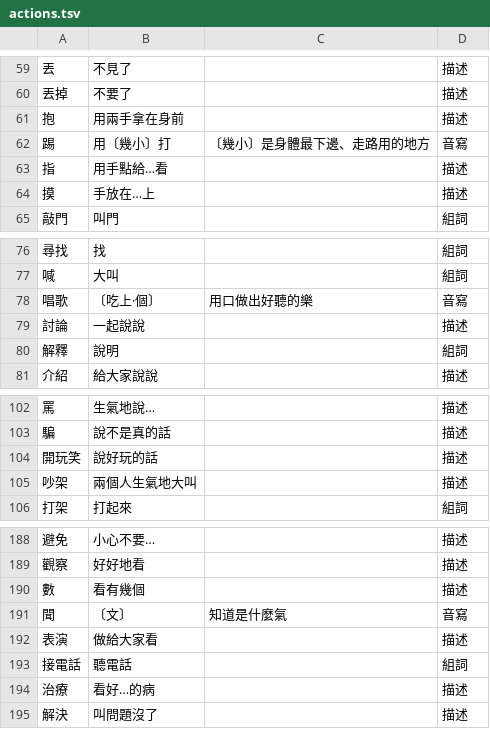
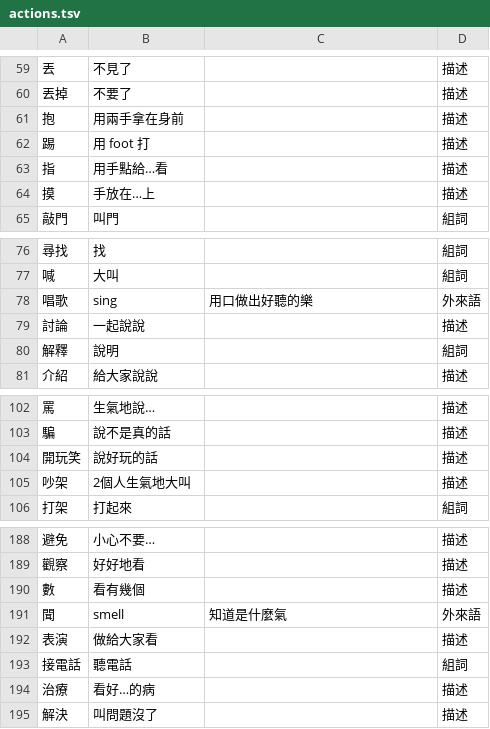
Before and after one commit to ccc-claude-opus/mini-lm, a TSV file: mini-lang/lexicon/actions.tsv, drawn as a sheet; only a part is shown, gaps mark what is left out.

```diff
--- a/mini-lang/lexicon/actions.tsv
+++ b/mini-lang/lexicon/actions.tsv
@@ -61,3 +61,3 @@
 抱	用兩手拿在身前		描述
-踢	用〔幾小〕打	〔幾小〕是身體最下邊、走路用的地方	音寫
+踢	用 foot 打		描述
 指	用手點給…看		描述
@@ -77,3 +77,3 @@
 喊	大叫		組詞
-唱歌	〔吃上·個〕	用口做出好聽的樂	音寫
+唱歌	sing	用口做出好聽的樂	外來語
 討論	一起說說		描述
@@ -104,3 +104,3 @@
 開玩笑	說好玩的話		描述
-吵架	兩個人生氣地大叫		描述
+吵架	2個人生氣地大叫		描述
 打架	打起來		組詞
@@ -190,3 +190,3 @@
 數	看有幾個		描述
-聞	〔文〕	知道是什麼氣	音寫
+聞	smell	知道是什麼氣	外來語
 表演	做給大家看		描述
```
Also changed, not shown: mini-lang/lexicon/knowledge.tsv, mini-lang/lexicon/life.tsv, 9 other files.
